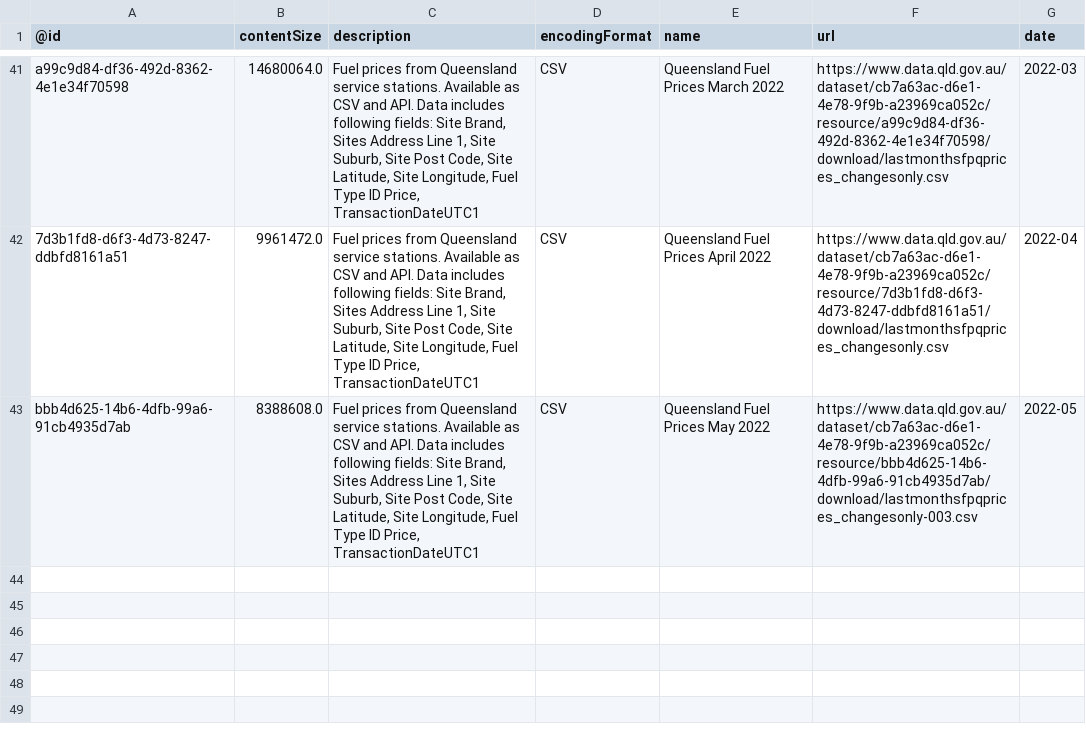
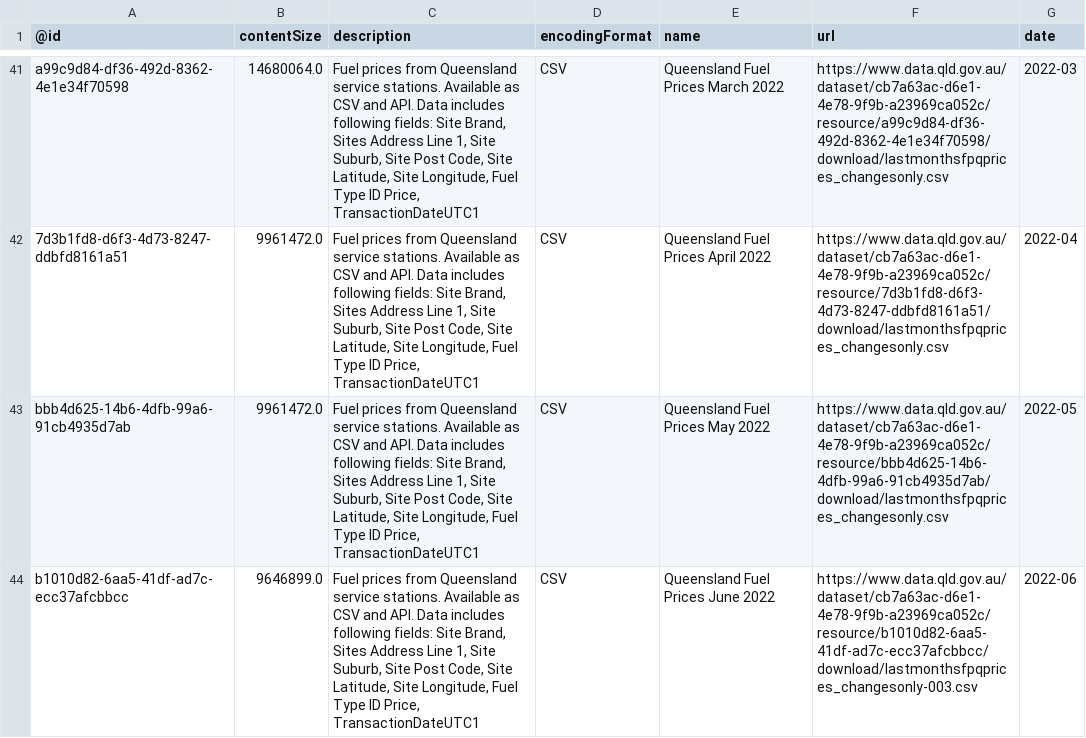
Before and after one commit to gsajko/QLD_fuel_scraping, a CSV file: data/monthly_list.csv, drawn as a sheet; only a part is shown, gaps mark what is left out.

```diff
--- a/data/monthly_list.csv
+++ b/data/monthly_list.csv
@@ -67,2 +67,3 @@ a99c9d84-df36-492d-8362-4e1e34f70598,14680064.0,"Fuel prices from Queensland ser
 7d3b1fd8-d6f3-4d73-8247-ddbfd8161a51,9961472.0,"Fuel prices from Queensland service stations. Available as CSV and API. Data includes following fields: Site Brand, Sites Address Line 1, Site Suburb, Site Post Code, Site Latitude, Site Longitude, Fuel Type ID Price, TransactionDateUTC1",CSV,Queensland Fuel Prices April 2022,https://www.data.qld.gov.au/dataset/cb7a63ac-d6e1-4e78-9f9b-a23969ca052c/resource/7d3b1fd8-d6f3-4d73-8247-ddbfd8161a51/download/lastmonthsfpqprices_changesonly.csv,2022-04
-bbb4d625-14b6-4dfb-99a6-91cb4935d7ab,8388608.0,"Fuel prices from Queensland service stations. Available as CSV and API. Data includes following fields: Site Brand, Sites Address Line 1, Site Suburb, Site Post Code, Site Latitude, Site Longitude, Fuel Type ID Price, TransactionDateUTC1",CSV,Queensland Fuel Prices May 2022,https://www.data.qld.gov.au/dataset/cb7a63ac-d6e1-4e78-9f9b-a23969ca052c/resource/bbb4d625-14b6-4dfb-99a6-91cb4935d7ab/download/lastmonthsfpqprices_changesonly-003.csv,2022-05
+bbb4d625-14b6-4dfb-99a6-91cb4935d7ab,9961472.0,"Fuel prices from Queensland service stations. Available as CSV and API. Data includes following fields: Site Brand, Sites Address Line 1, Site Suburb, Site Post Code, Site Latitude, Site Longitude, Fuel Type ID Price, TransactionDateUTC1",CSV,Queensland Fuel Prices May 2022,https://www.data.qld.gov.au/dataset/cb7a63ac-d6e1-4e78-9f9b-a23969ca052c/resource/bbb4d625-14b6-4dfb-99a6-91cb4935d7ab/download/lastmonthsfpqprices_changesonly.csv,2022-05
+b1010d82-6aa5-41df-ad7c-ecc37afcbbcc,9646899.0,"Fuel prices from Queensland service stations. Available as CSV and API. Data includes following fields: Site Brand, Sites Address Line 1, Site Suburb, Site Post Code, Site Latitude, Site Longitude, Fuel Type ID Price, TransactionDateUTC1",CSV,Queensland Fuel Prices June 2022,https://www.data.qld.gov.au/dataset/cb7a63ac-d6e1-4e78-9f9b-a23969ca052c/resource/b1010d82-6aa5-41df-ad7c-ecc37afcbbcc/download/lastmonthsfpqprices_changesonly-003.csv,2022-06
```
Also changed, not shown: 3 other files.
